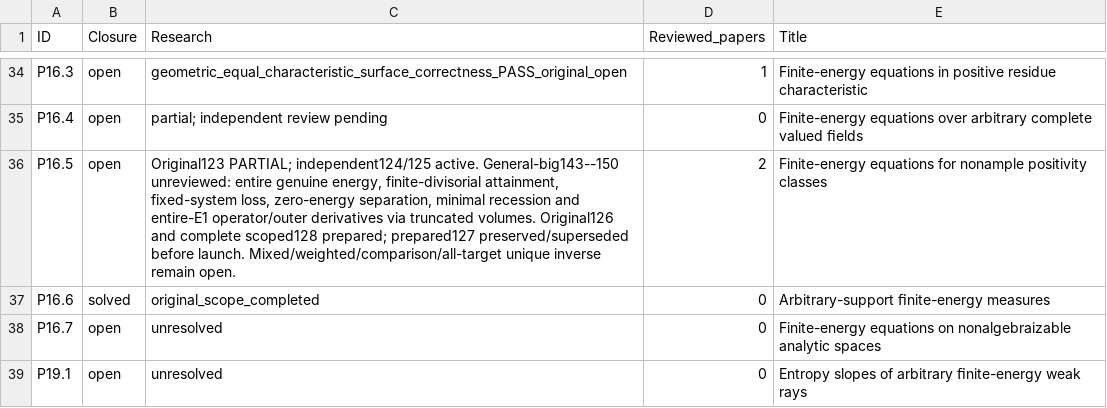
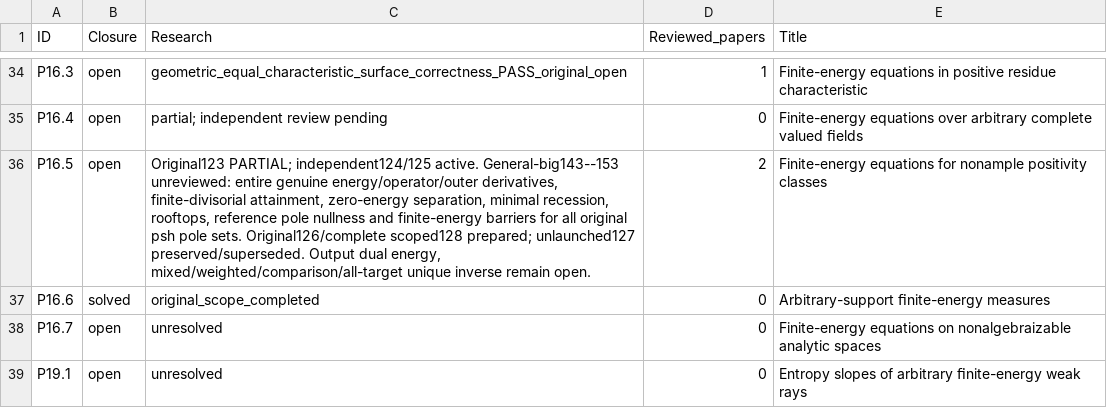
Before and after one commit to MingchenXia/nonarchimedean-pluripotential-theory, a TSV file: manuscript/editorial/xean_research_20261003/checklist-current.tsv, drawn as a sheet; only a part is shown, gaps mark what is left out.

```diff
--- a/manuscript/editorial/xean_research_20261003/checklist-current.tsv
+++ b/manuscript/editorial/xean_research_20261003/checklist-current.tsv
@@ -35,3 +35,3 @@ P16.3	open	geometric_equal_characteristic_surface_correctness_PASS_original_open
 P16.4	open	partial; independent review pending	0	Finite-energy equations over arbitrary complete valued ﬁelds
-P16.5	open	Original123 PARTIAL; independent124/125 active. General-big143--150 unreviewed: entire genuine energy, finite-divisorial attainment, fixed-system loss, zero-energy separation, minimal recession and entire-E1 operator/outer derivatives via truncated volumes. Original126 and complete scoped128 prepared; prepared127 preserved/superseded before launch. Mixed/weighted/comparison/all-target unique inverse remain open.	2	Finite-energy equations for nonample positivity classes
+P16.5	open	Original123 PARTIAL; independent124/125 active. General-big143--153 unreviewed: entire genuine energy/operator/outer derivatives, finite-divisorial attainment, zero-energy separation, minimal recession, rooftops, reference pole nullness and finite-energy barriers for all original psh pole sets. Original126/complete scoped128 prepared; unlaunched127 preserved/superseded. Output dual energy, mixed/weighted/comparison/all-target unique inverse remain open.	2	Finite-energy equations for nonample positivity classes
 P16.6	solved	original_scope_completed	0	Arbitrary-support ﬁnite-energy measures
```
Also changed, not shown: 17 other files.
